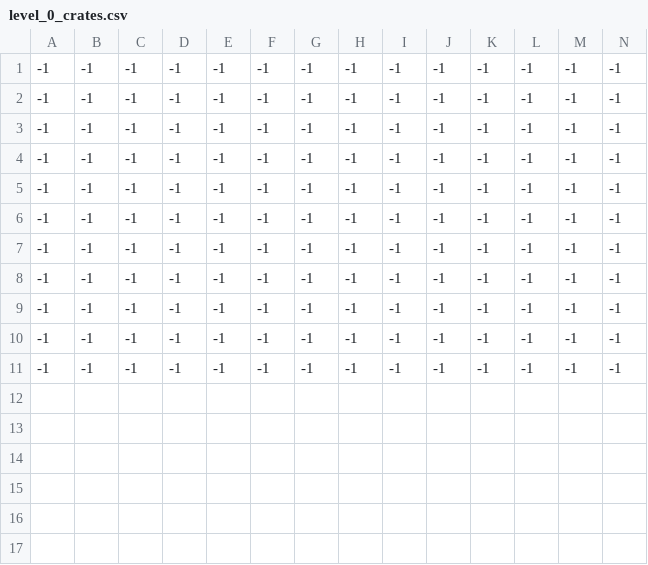
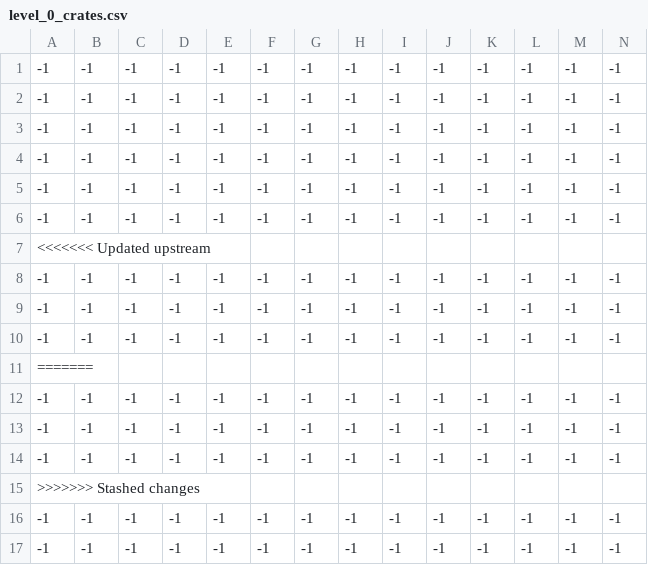
Before and after one commit to AnNePDHA/2D_PlatformGame, a CSV file: levels/0/level_0_crates.csv, drawn as a sheet; only a part is shown; rows hold the shown columns only; the diff names each change by its address in the sheet, - before the commit and + after, or states it on an @@ line.

Commit message:
update map

```diff
--- a/levels/0/level_0_crates.csv
+++ b/levels/0/level_0_crates.csv
+row 7: <<<<<<< Updated upstream
+row 11: =======
+row 12: -1 | -1 | -1 | -1 | -1 | -1 | -1 | -1 | -1 | -1 | -1 | -1 | -1 | -1
+row 13: -1 | -1 | -1 | -1 | -1 | -1 | -1 | -1 | -1 | -1 | -1 | -1 | -1 | -1
+row 14: -1 | -1 | -1 | -1 | -1 | -1 | -1 | -1 | -1 | -1 | -1 | -1 | -1 | -1
+row 15: >>>>>>> Stashed changes
```
